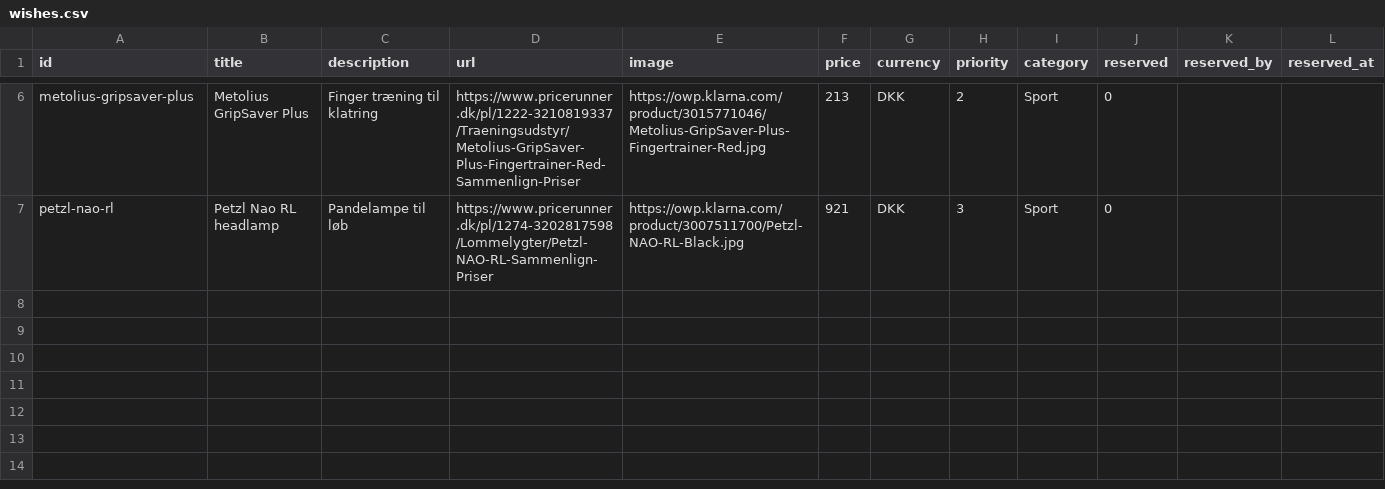
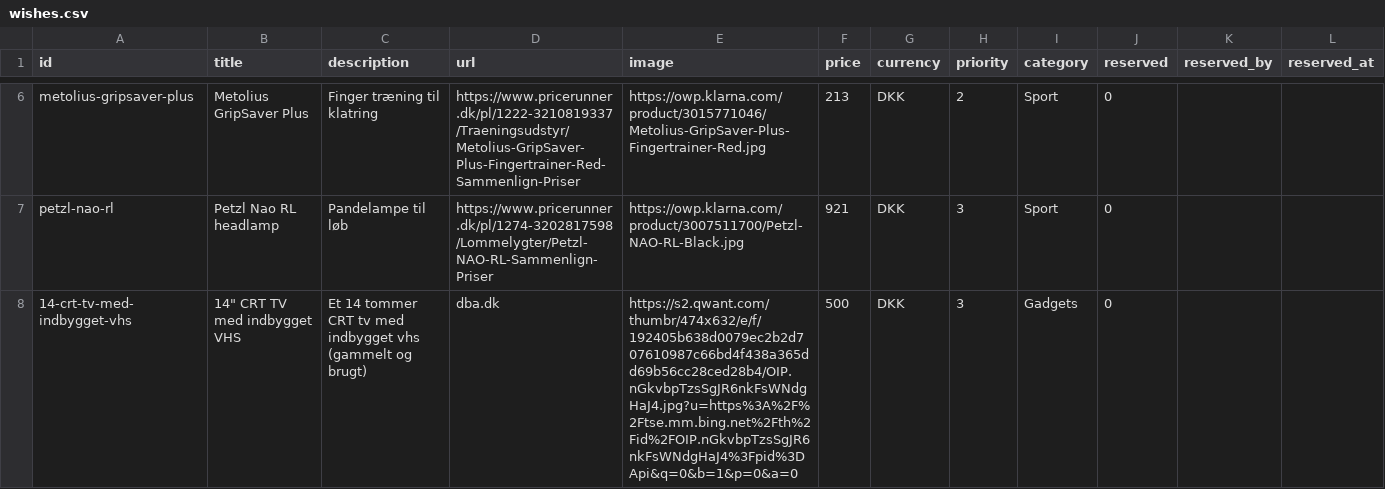
Before and after one commit to wonderdk/wishlistr, a CSV file: wishes.csv, drawn as a sheet; only a part is shown, gaps mark what is left out.

Commit message:
Add wish: 14" CRT TV med indbygget VHS

```diff
--- a/wishes.csv
+++ b/wishes.csv
@@ -7 +7,2 @@ metolius-gripsaver-plus,Metolius GripSaver Plus,Finger træning til klatring,htt
 petzl-nao-rl,Petzl Nao RL headlamp,Pandelampe til løb,https://www.pricerunner.dk/pl/1274-3202817598/Lommelygter/Petzl-NAO-RL-Sammenlign-Priser,https://owp.klarna.com/product/3007511700/Petzl-NAO-RL-Black.jpg,921,DKK,3,Sport,0,,
+14-crt-tv-med-indbygget-vhs,"14"" CRT TV med indbygget VHS",Et 14 tommer CRT tv med indbygget vhs (gammelt og brugt),dba.dk,https://s2.qwant.com/thumbr/474x632/e/f/192405b638d0079ec2b2d707610987c66bd4f438a365dd69b56cc28ced28b4/OIP.nGkvbpTzsSgJR6nkFsWNdgHaJ4.jpg?u=https%3A%2F%2Ftse.mm.bing.net%2Fth%2Fid%2FOIP.nGkvbpTzsSgJR6nkFsWNdgHaJ4%3Fpid%3DApi&q=0&b=1&p=0&a=0,500,DKK,3,Gadgets,0,,
```
